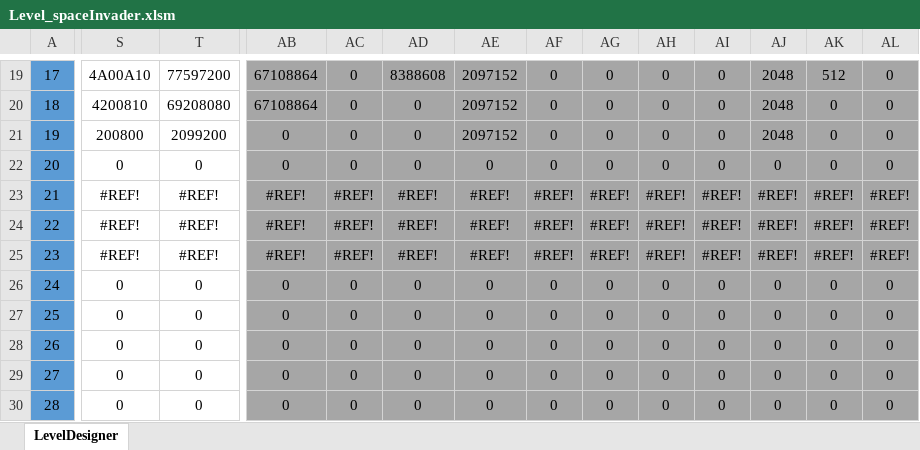
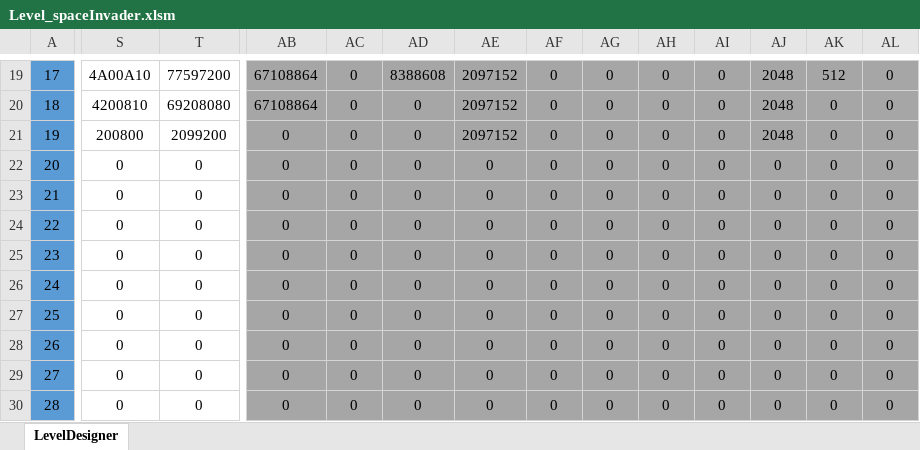
Before and after one commit to OliverFlecke/30010, an Excel workbook: Level_spaceInvader.xlsm, sheet LevelDesigner, drawn as a sheet; only a part is shown, gaps mark what is left out; values as stored, in another font and other column widths than the file's, no borders; conditional formats not drawn; the diff covers the shown part only; the diff names each change by its address in the sheet, - before the commit and + after, or states it on an @@ line.

```diff
--- a/Level_spaceInvader.xlsm (sheet LevelDesigner)
+++ b/Level_spaceInvader.xlsm (sheet LevelDesigner)
-S23:S25: #REF!
+S23:S25: 0
-T23:T25: #REF!
+T23:T25: 0
-AB23:AB25: #REF!
+AB23:AB25: 0
-AC23:AC25: #REF!
+AC23:AC25: 0
-AD23:AD25: #REF!
+AD23:AD25: 0
-AE23:AE25: #REF!
+AE23:AE25: 0
-AF23:AF25: #REF!
+AF23:AF25: 0
-AG23:AG25: #REF!
+AG23:AG25: 0
-AH23:AH25: #REF!
+AH23:AH25: 0
-AI23:AI25: #REF!
+AI23:AI25: 0
-AJ23:AJ25: #REF!
+AJ23:AJ25: 0
-AK23:AK25: #REF!
+AK23:AK25: 0
-AL23:AL25: #REF!
+AL23:AL25: 0
```
Also changed, not shown: 3 edited cells elsewhere in this sheet, LevelDesigner.xlsm, Level_clovne.xlsm, 14 other files.
